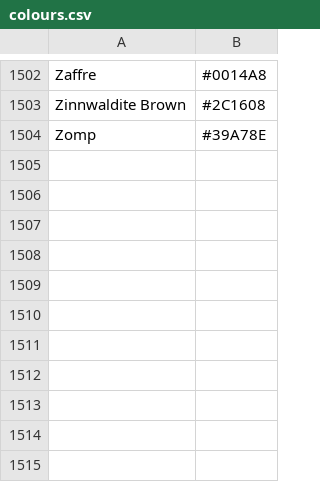
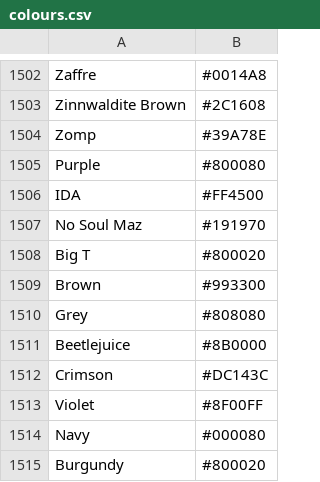
Before and after one commit to unknowndomain/tweet-colour, a CSV file: colours.csv, drawn as a sheet; only a part is shown, gaps mark what is left out; the diff names each change by its address in the sheet, - before the commit and + after, or states it on an @@ line.

Commit message:
New colours.

```diff
--- a/colours.csv
+++ b/colours.csv
+row 1505: Purple | #800080
+row 1506: IDA | #FF4500
+row 1507: No Soul Maz | #191970
+row 1508: Big T | #800020
+row 1509: Brown | #993300
+row 1510: Grey | #808080
+row 1511: Beetlejuice | #8B0000
+row 1512: Crimson | #DC143C
+row 1513: Violet | #8F00FF
+row 1514: Navy | #000080
+row 1515: Burgundy | #800020
```
Also changed, not shown: 1 other file.
